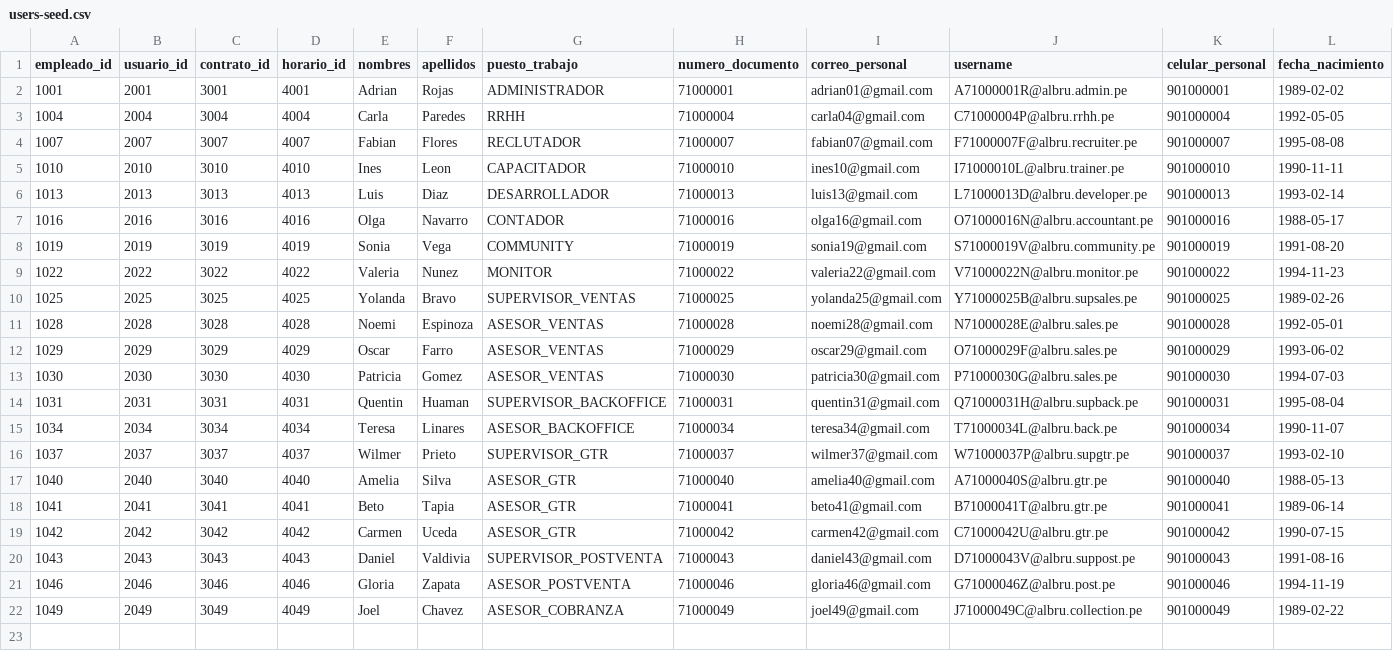
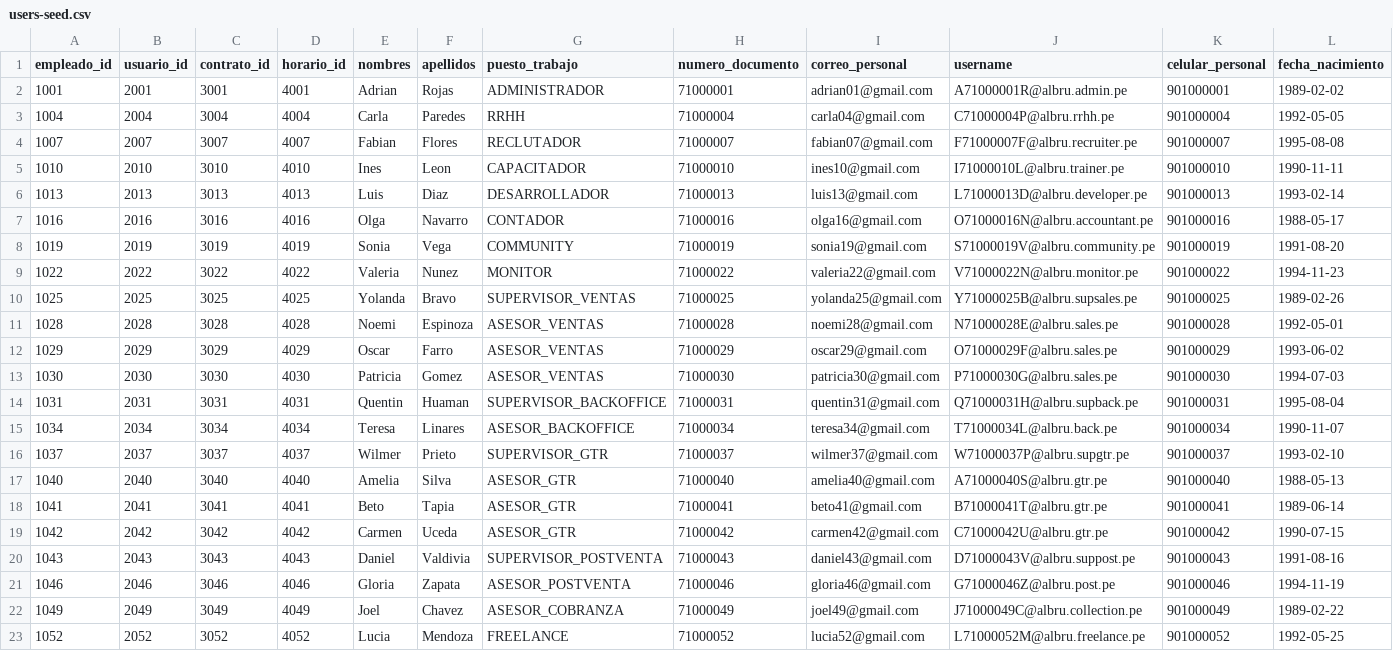
Before and after one commit to bflorest-dev/ALBRUGROUP, a CSV file: docker/postgres/users-seed/users-seed.csv, drawn as a sheet; only a part is shown; rows hold the shown columns only; the diff names each change by its address in the sheet, - before the commit and + after, or states it on an @@ line.

```diff
--- a/docker/postgres/users-seed/users-seed.csv
+++ b/docker/postgres/users-seed/users-seed.csv
+row 23: 1052 | 2052 | 3052 | 4052 | Lucia | Mendoza | FREELANCE | 71000052 | lucia52@gmail.com | L71000052M@albru.freelance.pe | 901000052 | 1992-05-25
```
Also changed, not shown: 19 other files.
